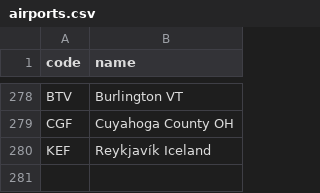
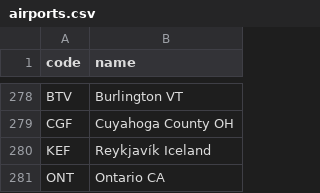
Before and after one commit to kds54/MMM-Planefinder, a CSV file: airports.csv, drawn as a sheet; only a part is shown, gaps mark what is left out.

Commit message:
Update airports.csv

```diff
--- a/airports.csv
+++ b/airports.csv
@@ -280 +280,2 @@ CGF,Cuyahoga County OH
 KEF,Reykjavík Iceland
+ONT,Ontario CA
```
